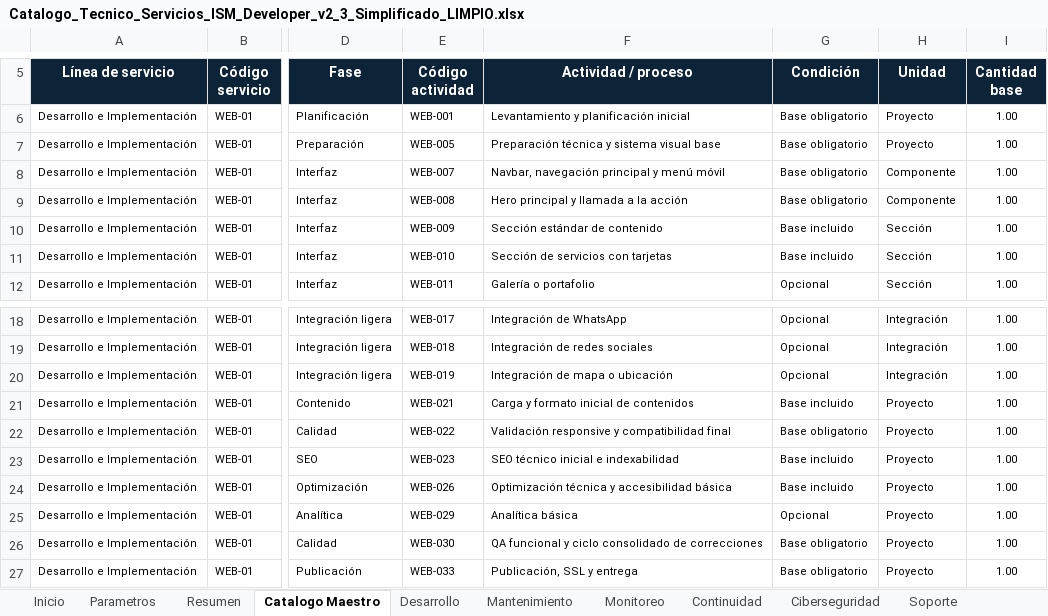
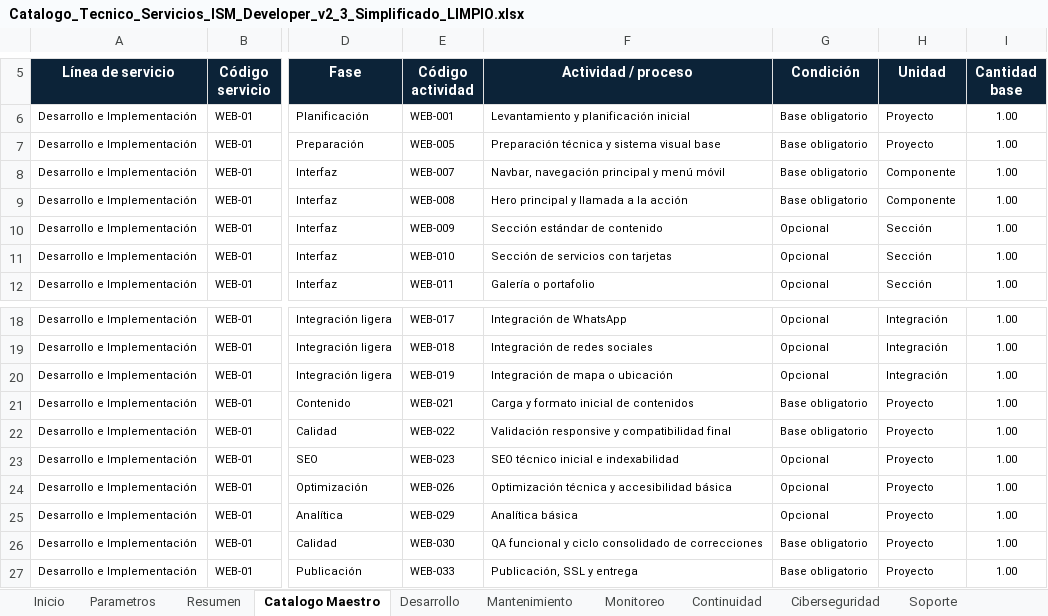
Before and after one commit to ISM-WebDeveloper/ism-developer-web, an Excel workbook: apps/configurador-servicios/catalog/Catalogo_Tecnico_Servicios_ISM_Developer_v2_3_Simplificado_LIMPIO.xlsx, sheet Catalogo Maestro, drawn as a sheet; only a part is shown, gaps mark what is left out; values as stored, in another font and other column widths than the file's, no borders; the diff names each change by its address in the sheet, - before the commit and + after, or states it on an @@ line.

```diff
--- a/apps/configurador-servicios/catalog/Catalogo_Tecnico_Servicios_ISM_Developer_v2_3_Simplificado_LIMPIO.xlsx (sheet Catalogo Maestro)
+++ b/apps/configurador-servicios/catalog/Catalogo_Tecnico_Servicios_ISM_Developer_v2_3_Simplificado_LIMPIO.xlsx (sheet Catalogo Maestro)
-G10:G11 (Condición): Base incluido
+G10:G11 (Condición): Opcional
-G21 (Condición): Base incluido
+G21 (Condición): Base obligatorio
-G23:G24 (Condición): Base incluido
+G23:G24 (Condición): Opcional
```
Also changed, not shown: sheet Desarrollo, sheet Resumen, 9 other files.
